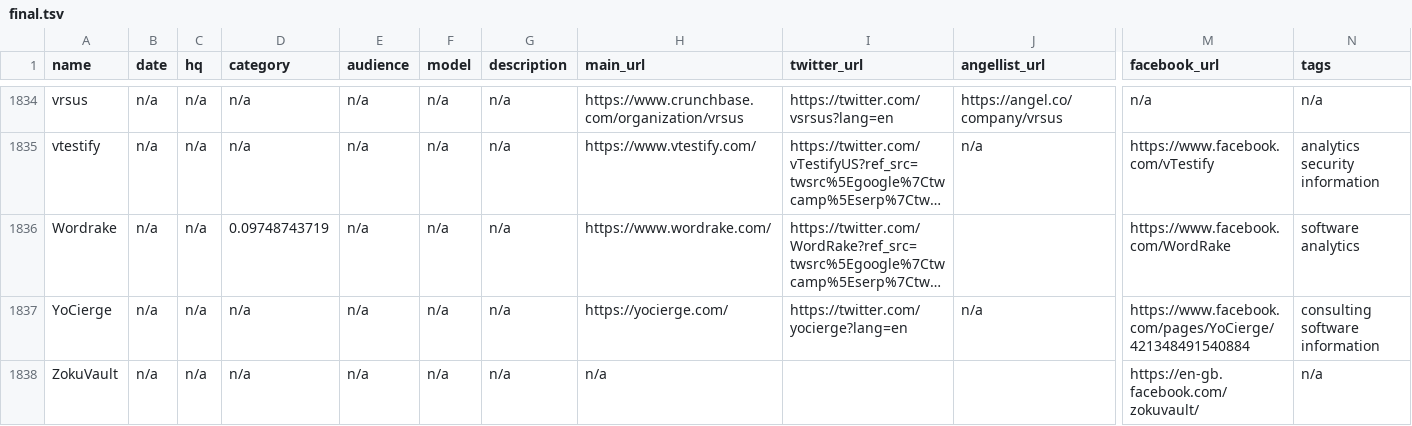
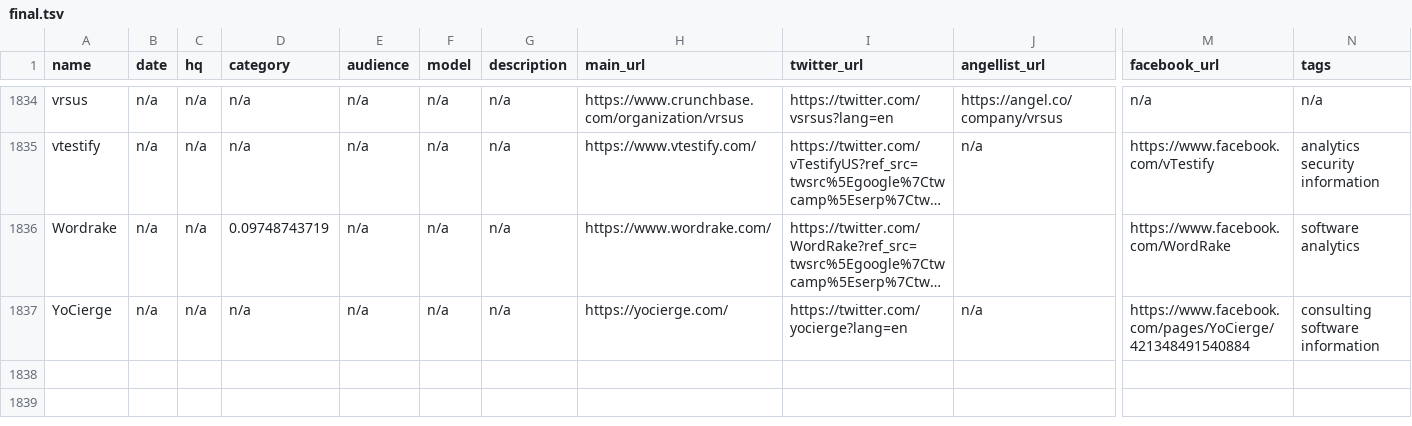
Before and after one commit to NeerajRattehalli/legal.io, a TSV file: final/finalV7-MergedTableUpdates/final.tsv, drawn as a sheet; only a part is shown, gaps mark what is left out; long unchanged cells end in …; rows hold the shown columns only; the diff names each change by its address in the sheet, - before the commit and + after, or states it on an @@ line.

Commit message:
Spreadsheet changes

```diff
--- a/final/finalV7-MergedTableUpdates/final.tsv
+++ b/final/finalV7-MergedTableUpdates/final.tsv
-row 1838: ZokuVault | n/a | n/a | n/a | n/a | n/a | n/a | n/a |  |  | https://en-gb.facebook.com/zokuvault/ | n/a
```
Also changed, not shown: 1 other file.
